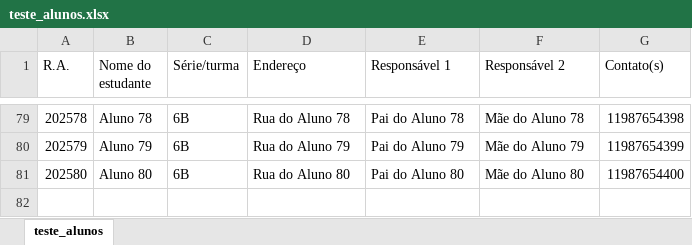
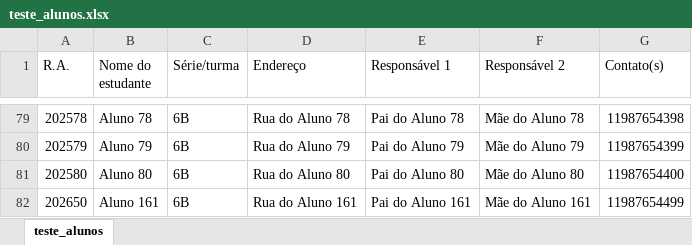
Before and after one commit to rgomesrgo/UNIVESP-PI-Sistema_Gerenciador_de_Atrasos, an Excel workbook: Teste/teste_alunos.xlsx, sheet teste_alunos, drawn as a sheet; only a part is shown, gaps mark what is left out; values as stored, in another font and other column widths than the file's, no borders; the diff names each change by its address in the sheet, - before the commit and + after, or states it on an @@ line.

```diff
--- a/Teste/teste_alunos.xlsx (sheet teste_alunos)
+++ b/Teste/teste_alunos.xlsx (sheet teste_alunos)
+row 82: 202650 | Aluno 161 | 6B | Rua do Aluno 161 | Pai do Aluno 161 | Mãe do Aluno 161 | 11987654499
```
Also changed, not shown: 4 other files.
